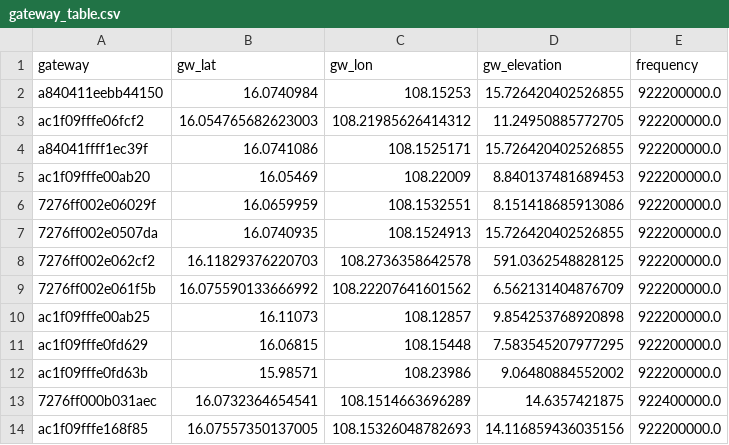
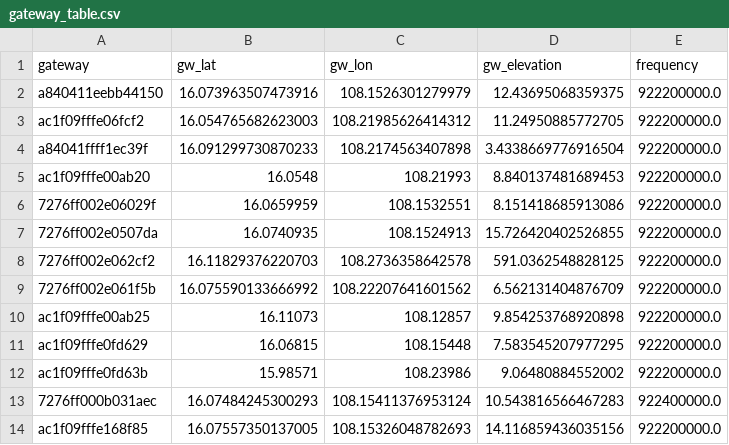
Before and after one commit to nguyenhongan15/lora-wan-pr, a CSV file: services/ml-service/data/gateway_table.csv, drawn as a sheet.

```diff
--- a/services/ml-service/data/gateway_table.csv
+++ b/services/ml-service/data/gateway_table.csv
@@ -1,6 +1,6 @@
 gateway,gw_lat,gw_lon,gw_elevation,frequency
-a840411eebb44150,16.0740984,108.15253,15.726420402526855,922200000.0
+a840411eebb44150,16.073963507473916,108.1526301279979,12.43695068359375,922200000.0
 ac1f09fffe06fcf2,16.054765682623003,108.21985626414312,11.24950885772705,922200000.0
-a84041ffff1ec39f,16.0741086,108.1525171,15.726420402526855,922200000.0
-ac1f09fffe00ab20,16.05469,108.22009,8.840137481689453,922200000.0
+a84041ffff1ec39f,16.091299730870233,108.2174563407898,3.4338669776916504,922200000.0
+ac1f09fffe00ab20,16.0548,108.21993,8.840137481689453,922200000.0
 7276ff002e06029f,16.0659959,108.1532551,8.151418685913086,922200000.0
@@ -12,3 +12,3 @@ ac1f09fffe0fd629,16.06815,108.15448,7.583545207977295,922200000.0
 ac1f09fffe0fd63b,15.98571,108.23986,9.06480884552002,922200000.0
-7276ff000b031aec,16.0732364654541,108.1514663696289,14.6357421875,922400000.0
+7276ff000b031aec,16.07484245300293,108.15411376953124,10.543816566467283,922400000.0
 ac1f09fffe168f85,16.07557350137005,108.15326048782693,14.116859436035156,922200000.0
```
Also changed, not shown: 59 other files.
